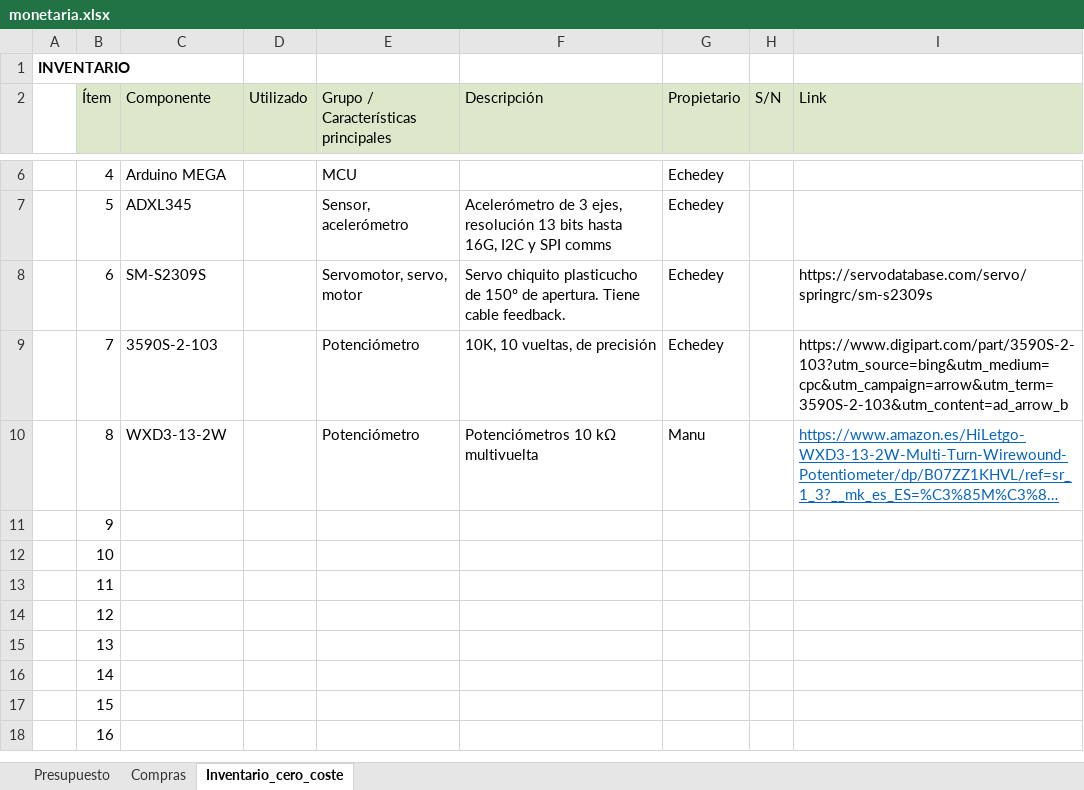
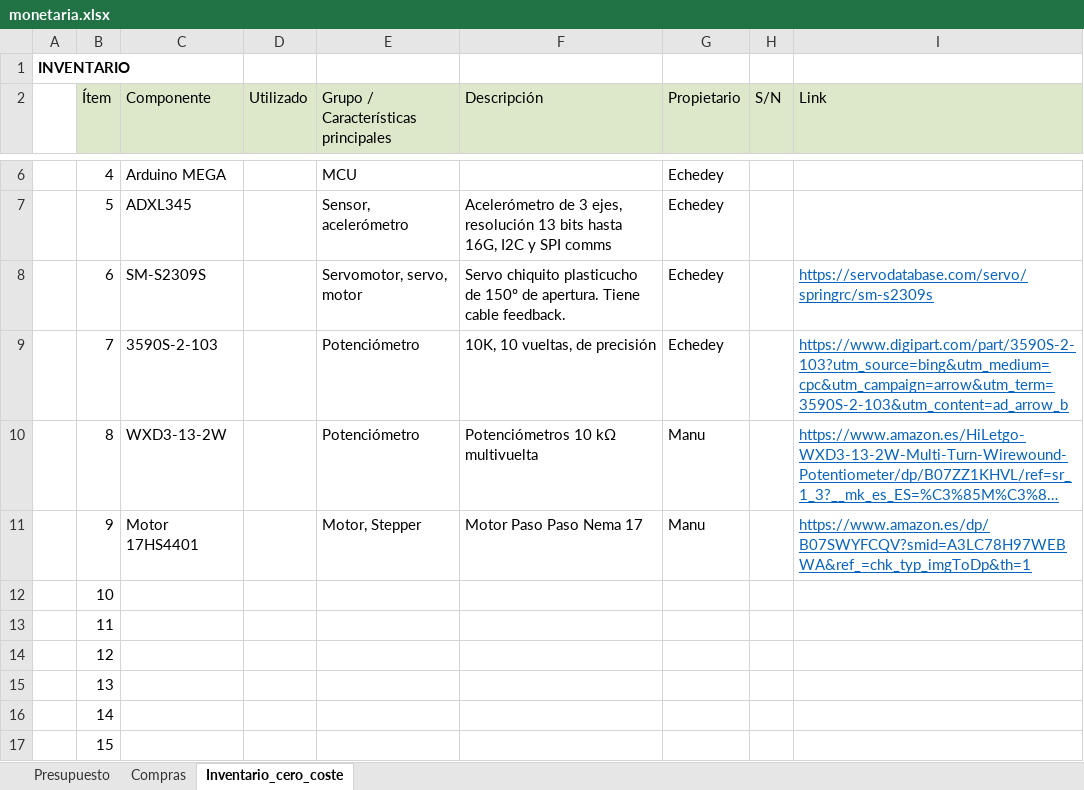
Before and after one commit to ManuelHuesoBejar/Subj_Robotics, an Excel workbook: docs/gestion/monetaria.xlsx, sheet Inventario_cero_coste, drawn as a sheet; only a part is shown, gaps mark what is left out; the shorter side is filled out with more unchanged rows; long unchanged cells end in …; values as stored, in another font and other column widths than the file's, no borders; the diff names each change by its address in the sheet, - before the commit and + after, or states it on an @@ line.

Commit message:
Añadida compra de Steppers al excel

```diff
--- a/docs/gestion/monetaria.xlsx (sheet Inventario_cero_coste)
+++ b/docs/gestion/monetaria.xlsx (sheet Inventario_cero_coste)
@@ I8:I9 underline: off → on, text colour: black → #0563C1 @@
-C11 (Componente): (empty)
+C11 (Componente): Motor 17HS4401
-E11: (empty)
+E11: Motor, Stepper
-F11 (Descripción): (empty)
+F11 (Descripción): Motor Paso Paso Nema 17
-G11 (Propietario): (empty)
+G11 (Propietario): Manu
-I11 (Link): (empty)
+I11 (Link): https://www.amazon.es/dp/B07SWYFCQV?smid=A3LC78H97WEBWA&ref_=chk_typ_imgToDp&th=1
```
Also changed, not shown: sheet Compras, sheet Presupuesto.
